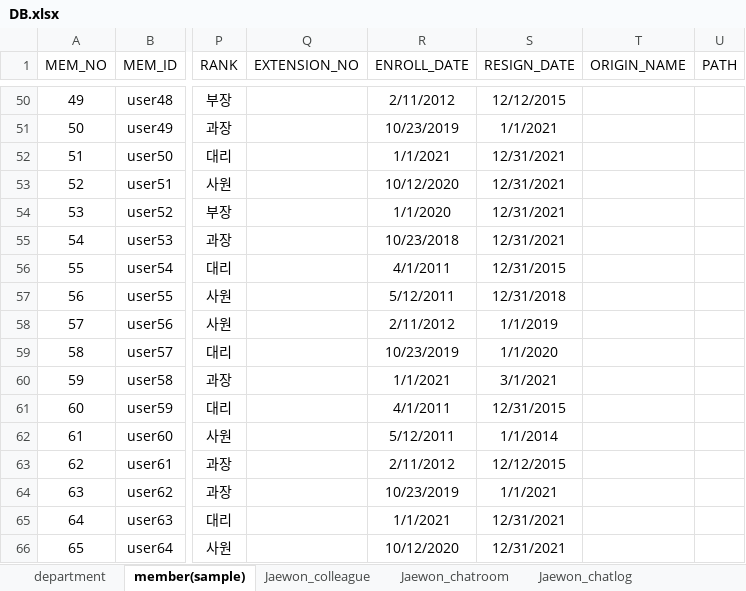
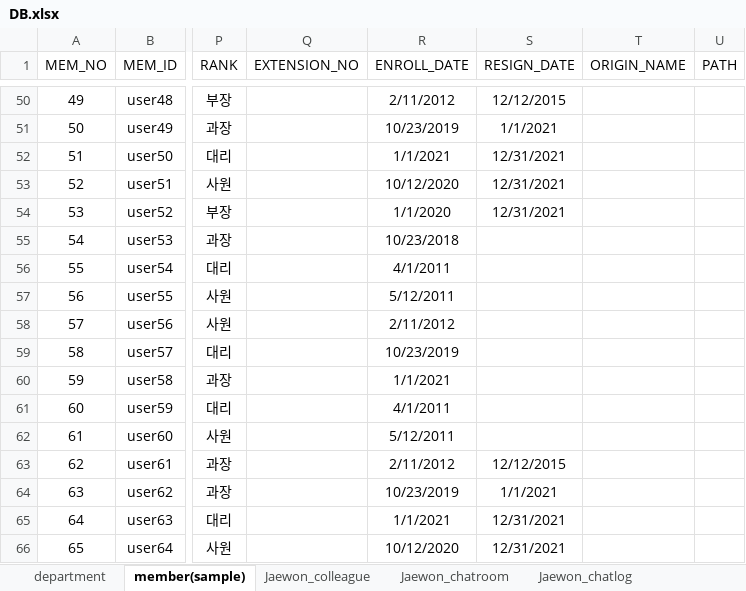
Before and after one commit to naldPark/thezo, an Excel workbook: DB.xlsx, sheet member(sample), drawn as a sheet; only a part is shown, gaps mark what is left out; values as stored, in another font and other column widths than the file's, no borders; the diff names each change by its address in the sheet, - before the commit and + after, or states it on an @@ line.

```diff
--- a/DB.xlsx (sheet member(sample))
+++ b/DB.xlsx (sheet member(sample))
-S55 (RESIGN_DATE): 12/31/2021
+S55 (RESIGN_DATE): (empty)
-S56 (RESIGN_DATE): 12/31/2015
+S56 (RESIGN_DATE): (empty)
-S57 (RESIGN_DATE): 12/31/2018
+S57 (RESIGN_DATE): (empty)
-S58 (RESIGN_DATE): 1/1/2019
+S58 (RESIGN_DATE): (empty)
-S59 (RESIGN_DATE): 1/1/2020
+S59 (RESIGN_DATE): (empty)
-S60 (RESIGN_DATE): 3/1/2021
+S60 (RESIGN_DATE): (empty)
-S61 (RESIGN_DATE): 12/31/2015
+S61 (RESIGN_DATE): (empty)
-S62 (RESIGN_DATE): 1/1/2014
+S62 (RESIGN_DATE): (empty)
```
Also changed, not shown: 8 other files.
